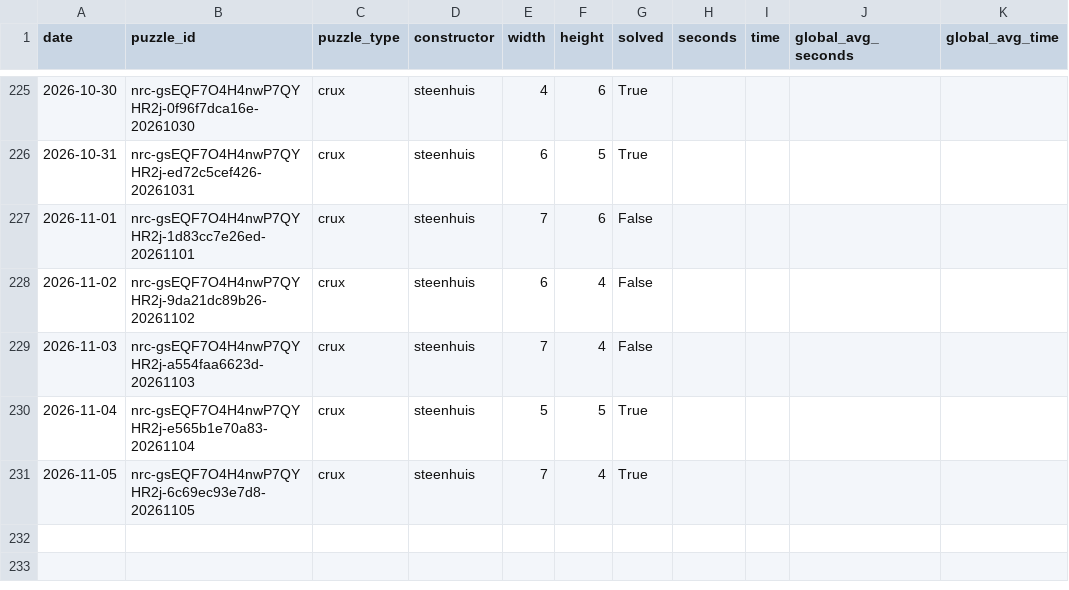
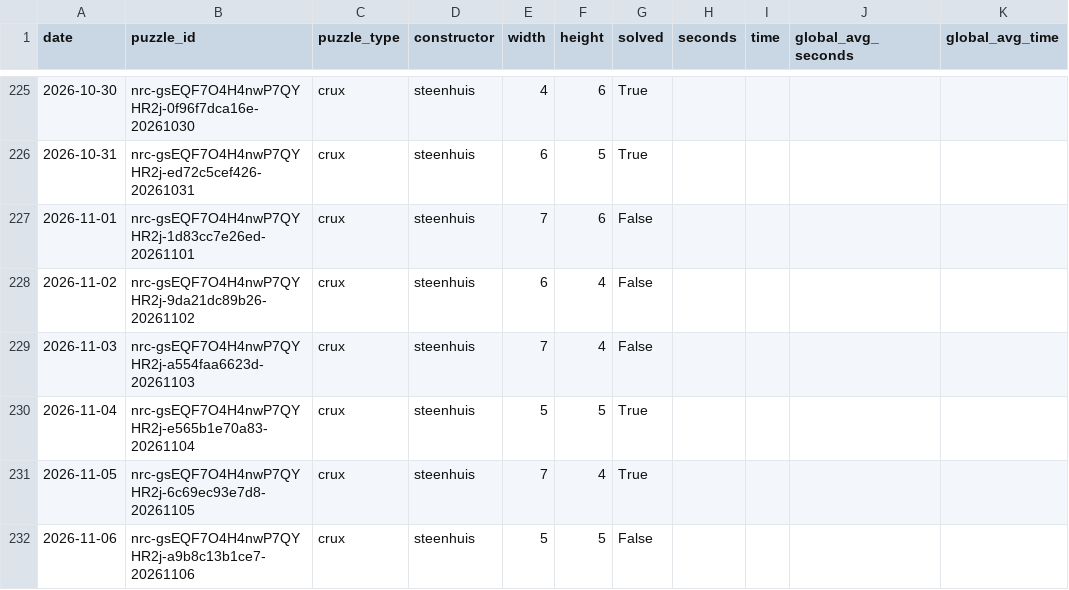
Before and after one commit to daanvdweijden/daanvdweijden.github.io, a CSV file: crux_scores.csv, drawn as a sheet; only a part is shown, gaps mark what is left out; the diff names each change by its address in the sheet, - before the commit and + after, or states it on an @@ line.

```diff
--- a/crux_scores.csv
+++ b/crux_scores.csv
+row 232: 2026-11-06 | nrc-gsEQF7O4H4nwP7QYHR2j-a9b8c13b1ce7-20261106 | crux | steenhuis | 5 | 5 | False
```
Also changed, not shown: nrc_games.csv, nyt_games.csv, 2 other files.
